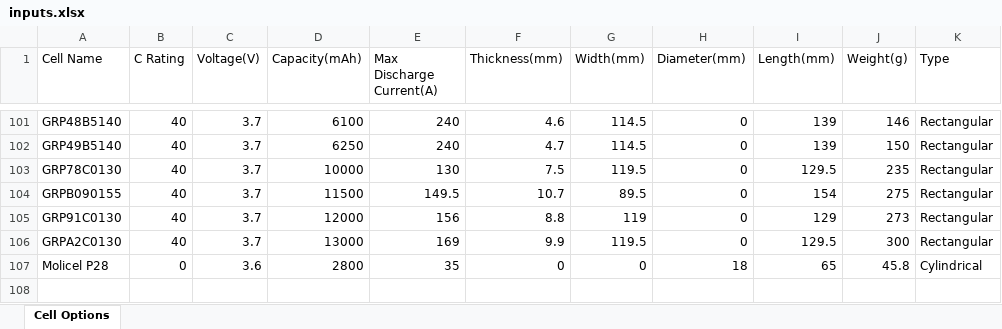
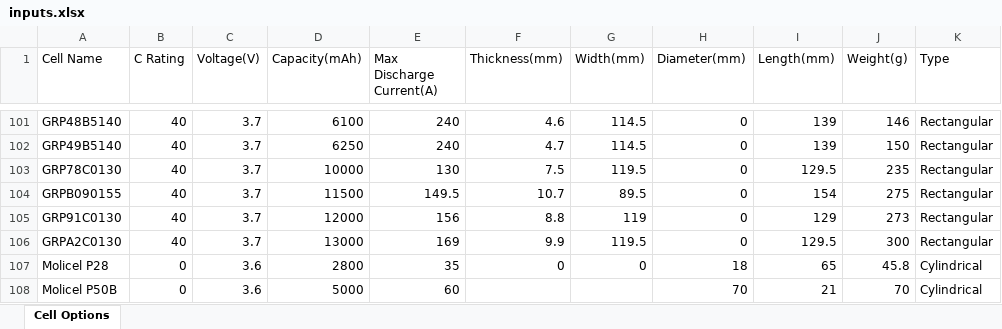
Before and after one commit to Purdue-Space-Program/PSPL_R4_Avionics_Sizing, an Excel workbook: inputs.xlsx, sheet Cell Options, drawn as a sheet; only a part is shown, gaps mark what is left out; values as stored, in another font and other column widths than the file's, no borders; the diff names each change by its address in the sheet, - before the commit and + after, or states it on an @@ line.

Commit message:
pushing inputs file

```diff
--- a/inputs.xlsx (sheet Cell Options)
+++ b/inputs.xlsx (sheet Cell Options)
+row 108: Molicel P50B | 0 | 3.6 | 5000 | 60 |  |  | 70 | 21 | 70 | Cylindrical
```
Also changed, not shown: 1 other file.
